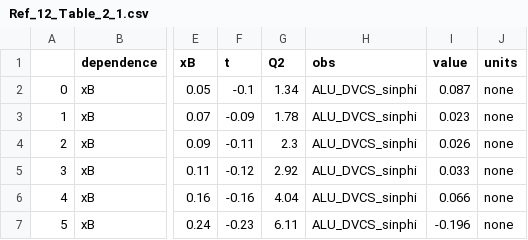
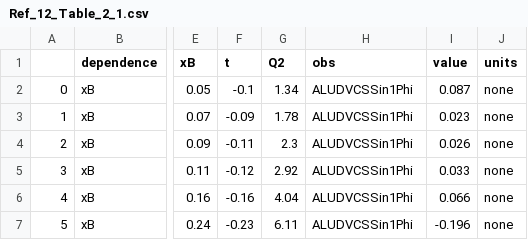
Before and after one commit to qgtcollab/QGT-database, a CSV file: Tables/Ref_12_Table_2_1.csv, drawn as a sheet; only a part is shown, gaps mark what is left out; the diff names each change by its address in the sheet, - before the commit and + after, or states it on an @@ line.

Commit message:
Add files via upload

```diff
--- a/Tables/Ref_12_Table_2_1.csv
+++ b/Tables/Ref_12_Table_2_1.csv
-H2:H7 (obs): ALU_DVCS_sinphi
+H2:H7 (obs): ALUDVCSSin1Phi
```
